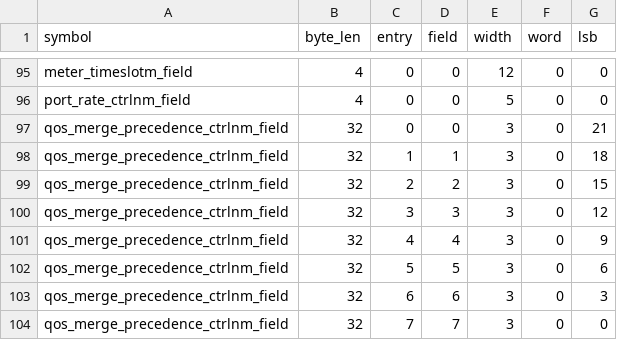
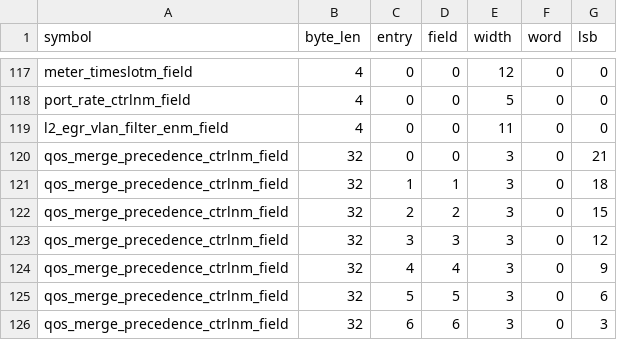
Before and after one commit to zcop/immortalwrt, a TSV file: docs/yt921x/live/yt_stock_qos_field_decode_2026-03-31.tsv, drawn as a sheet; only a part is shown, gaps mark what is left out; the shorter side is filled out with more unchanged rows; the diff covers the shown part only.

```diff
--- a/docs/yt921x/live/yt_stock_qos_field_decode_2026-03-31.tsv
+++ b/docs/yt921x/live/yt_stock_qos_field_decode_2026-03-31.tsv
@@ -96,2 +118,3 @@ meter_timeslotm_field	4	0	0	12	0	0
 port_rate_ctrlnm_field	4	0	0	5	0	0
+l2_egr_vlan_filter_enm_field	4	0	0	11	0	0
 qos_merge_precedence_ctrlnm_field	32	0	0	3	0	21
```
Also changed, not shown: 22 added rows elsewhere in this file, 4 other files.
